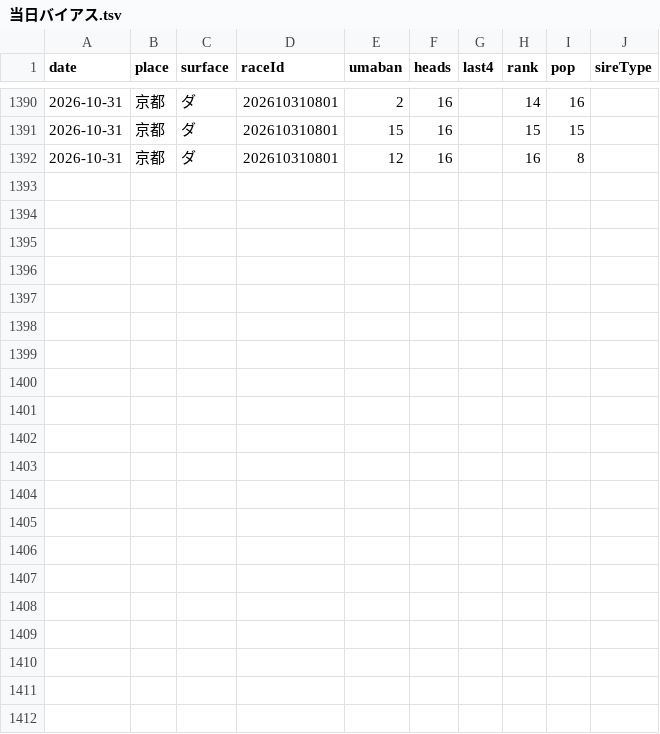
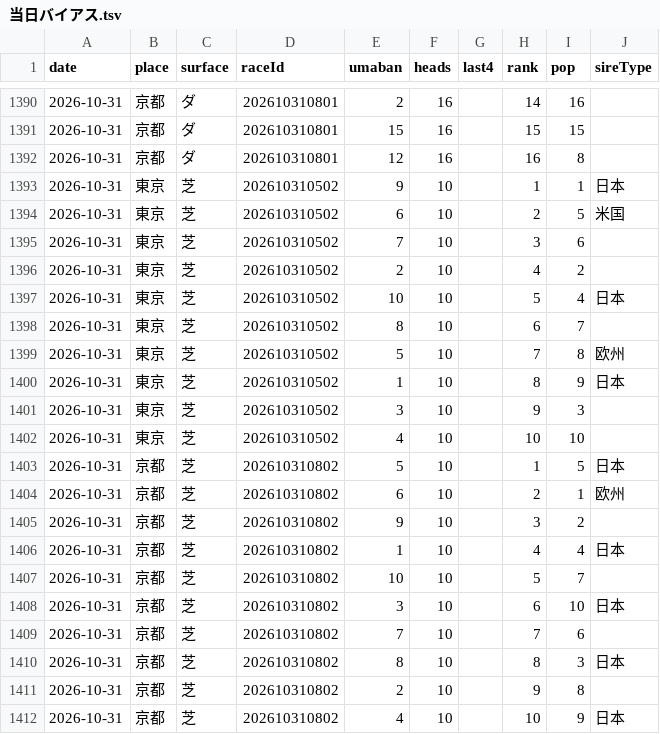
Before and after one commit to kotabish11-debug/KEIBA, a TSV file: 馬情報/当日バイアス.tsv, drawn as a sheet; only a part is shown, gaps mark what is left out.

```diff
--- a/馬情報/当日バイアス.tsv
+++ b/馬情報/当日バイアス.tsv
@@ -1392 +1392,21 @@ date	place	surface	raceId	umaban	heads	last4	rank	pop	sireType
 2026-10-31	京都	ダ	202610310801	12	16		16	8	
+2026-10-31	東京	芝	202610310502	9	10		1	1	日本
+2026-10-31	東京	芝	202610310502	6	10		2	5	米国
+2026-10-31	東京	芝	202610310502	7	10		3	6	
+2026-10-31	東京	芝	202610310502	2	10		4	2	
+2026-10-31	東京	芝	202610310502	10	10		5	4	日本
+2026-10-31	東京	芝	202610310502	8	10		6	7	
+2026-10-31	東京	芝	202610310502	5	10		7	8	欧州
+2026-10-31	東京	芝	202610310502	1	10		8	9	日本
+2026-10-31	東京	芝	202610310502	3	10		9	3	
+2026-10-31	東京	芝	202610310502	4	10		10	10	
+2026-10-31	京都	芝	202610310802	5	10		1	5	日本
+2026-10-31	京都	芝	202610310802	6	10		2	1	欧州
+2026-10-31	京都	芝	202610310802	9	10		3	2	
+2026-10-31	京都	芝	202610310802	1	10		4	4	日本
+2026-10-31	京都	芝	202610310802	10	10		5	7	
+2026-10-31	京都	芝	202610310802	3	10		6	10	日本
+2026-10-31	京都	芝	202610310802	7	10		7	6	
+2026-10-31	京都	芝	202610310802	8	10		8	3	日本
+2026-10-31	京都	芝	202610310802	2	10		9	8	
+2026-10-31	京都	芝	202610310802	4	10		10	9	日本
```
Also changed, not shown: 馬情報/予想と結果_レース.csv, 馬情報/予想と結果_馬ごと.csv, 6 other files.
